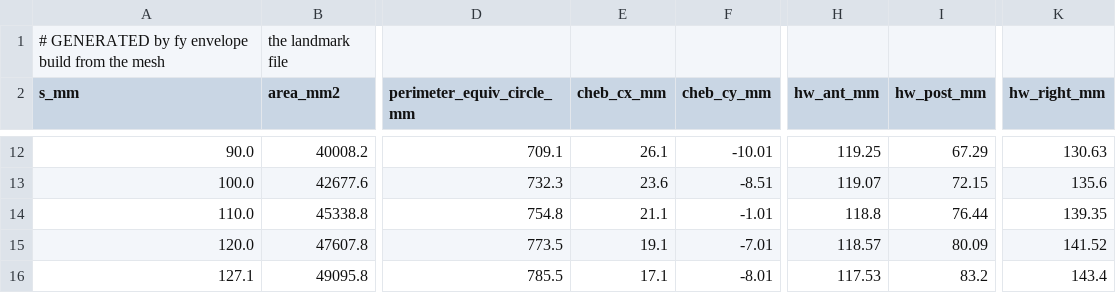
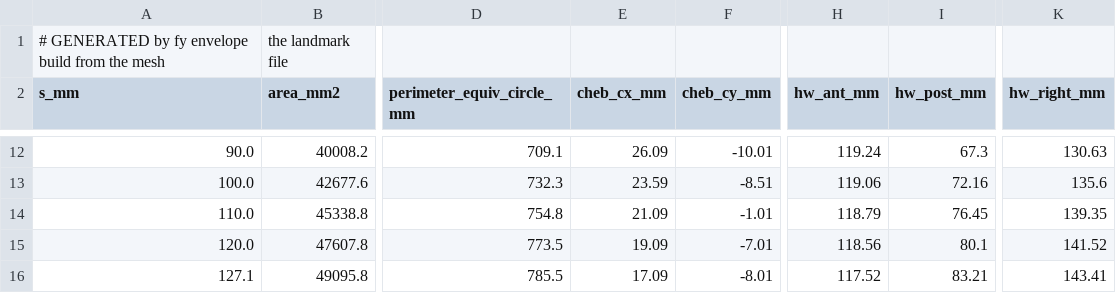
Before and after one commit to JoeCiampa3/freyja, a CSV file: data/envelope/abdomen_sections.csv, drawn as a sheet; only a part is shown, gaps mark what is left out; the diff covers the shown part only; the diff names each change by its address in the sheet, - before the commit and + after, or states it on an @@ line.

```diff
--- a/data/envelope/abdomen_sections.csv
+++ b/data/envelope/abdomen_sections.csv
-E12 (cheb_cx_mm): 26.1
+E12 (cheb_cx_mm): 26.09
-H12 (hw_ant_mm): 119.25
+H12 (hw_ant_mm): 119.24
-I12 (hw_post_mm): 67.29
+I12 (hw_post_mm): 67.3
-E13 (cheb_cx_mm): 23.6
+E13 (cheb_cx_mm): 23.59
-H13 (hw_ant_mm): 119.07
+H13 (hw_ant_mm): 119.06
-I13 (hw_post_mm): 72.15
+I13 (hw_post_mm): 72.16
-E14 (cheb_cx_mm): 21.1
+E14 (cheb_cx_mm): 21.09
-H14 (hw_ant_mm): 118.8
+H14 (hw_ant_mm): 118.79
-I14 (hw_post_mm): 76.44
+I14 (hw_post_mm): 76.45
-E15 (cheb_cx_mm): 19.1
+E15 (cheb_cx_mm): 19.09
-H15 (hw_ant_mm): 118.57
+H15 (hw_ant_mm): 118.56
-I15 (hw_post_mm): 80.09
+I15 (hw_post_mm): 80.1
-E16 (cheb_cx_mm): 17.1
+E16 (cheb_cx_mm): 17.09
-H16 (hw_ant_mm): 117.53
+H16 (hw_ant_mm): 117.52
-I16 (hw_post_mm): 83.2
+I16 (hw_post_mm): 83.21
-K16 (hw_right_mm): 143.4
+K16 (hw_right_mm): 143.41
```
Also changed, not shown: 33 edited cells elsewhere in this file, data/envelope/foot_R_sections.csv, data/envelope/pelvis_sections.csv, 51 other files.
